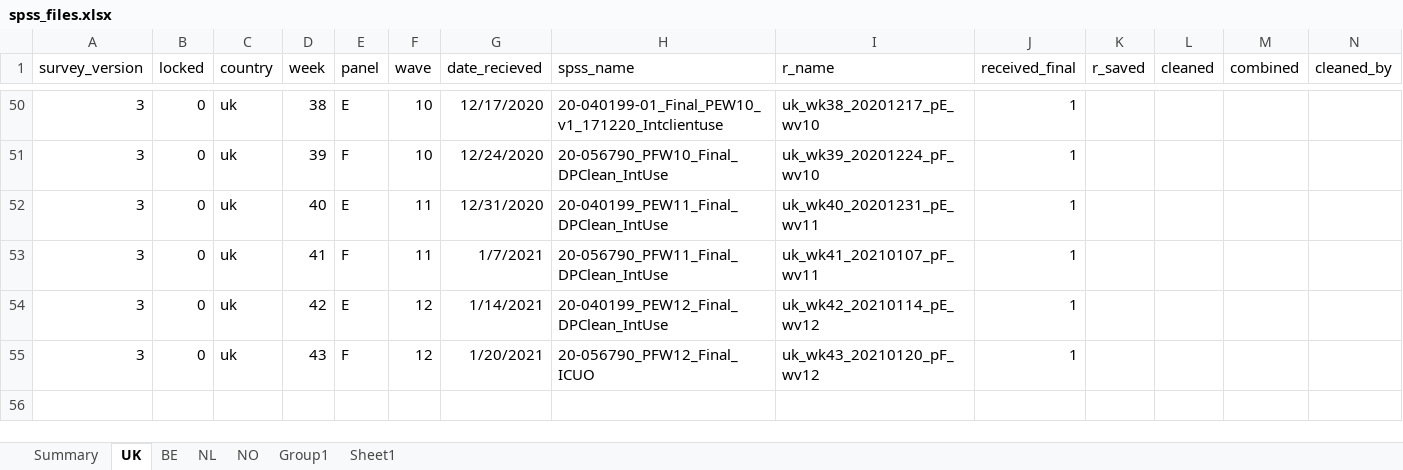
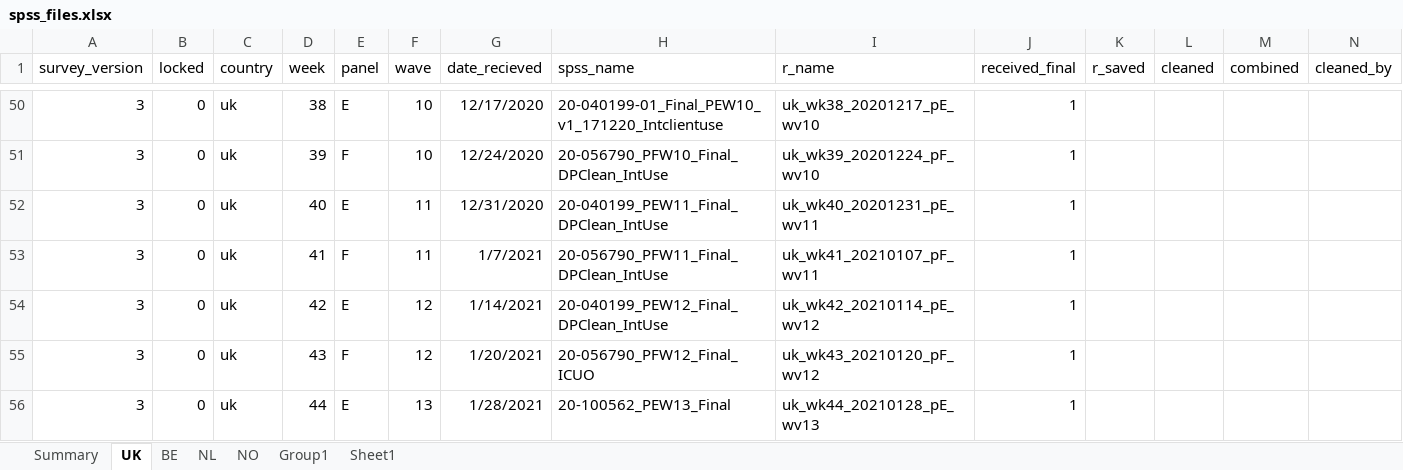
Before and after one commit to jarvisc1/comix_data_clean, an Excel workbook: data/spss_files.xlsx, sheet UK, drawn as a sheet; only a part is shown, gaps mark what is left out; values as stored, in another font and other column widths than the file's, no borders; rows hold the shown columns only; the diff names each change by its address in the sheet, - before the commit and + after, or states it on an @@ line.

Commit message:
Add new UK data

```diff
--- a/data/spss_files.xlsx (sheet UK)
+++ b/data/spss_files.xlsx (sheet UK)
+row 56: 3 | 0 | uk | 44 | E | 13 | 1/28/2021 | 20-100562_PEW13_Final | uk_wk44_20210128_pE_wv13 | 1
```
Also changed, not shown: 1 other file.
